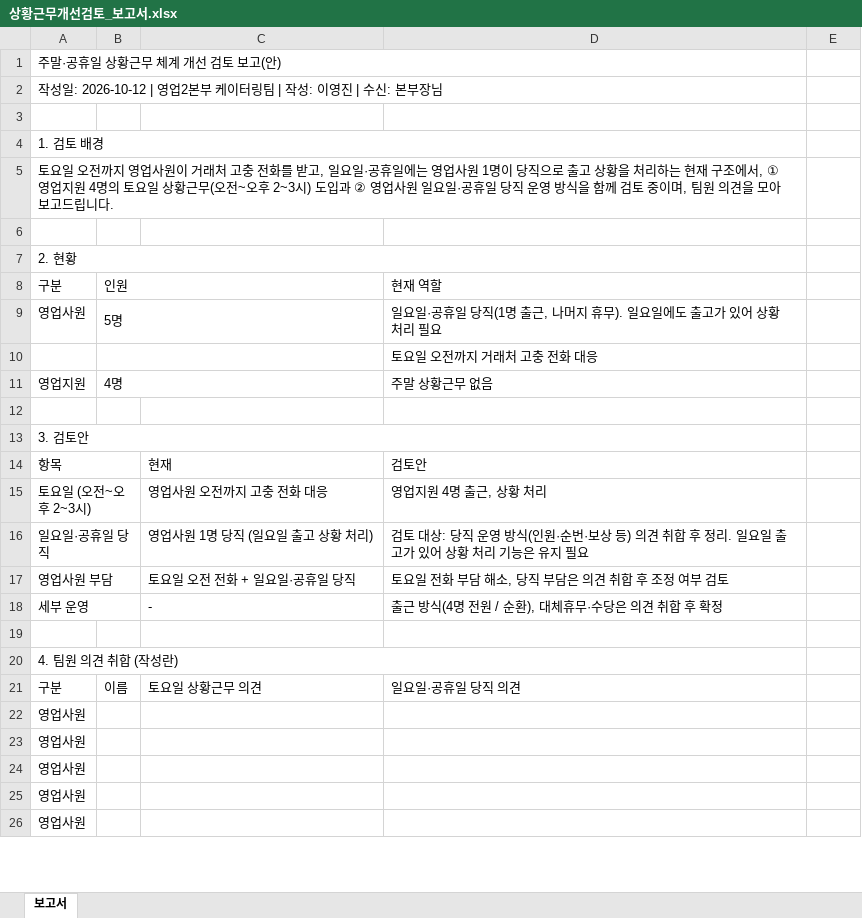
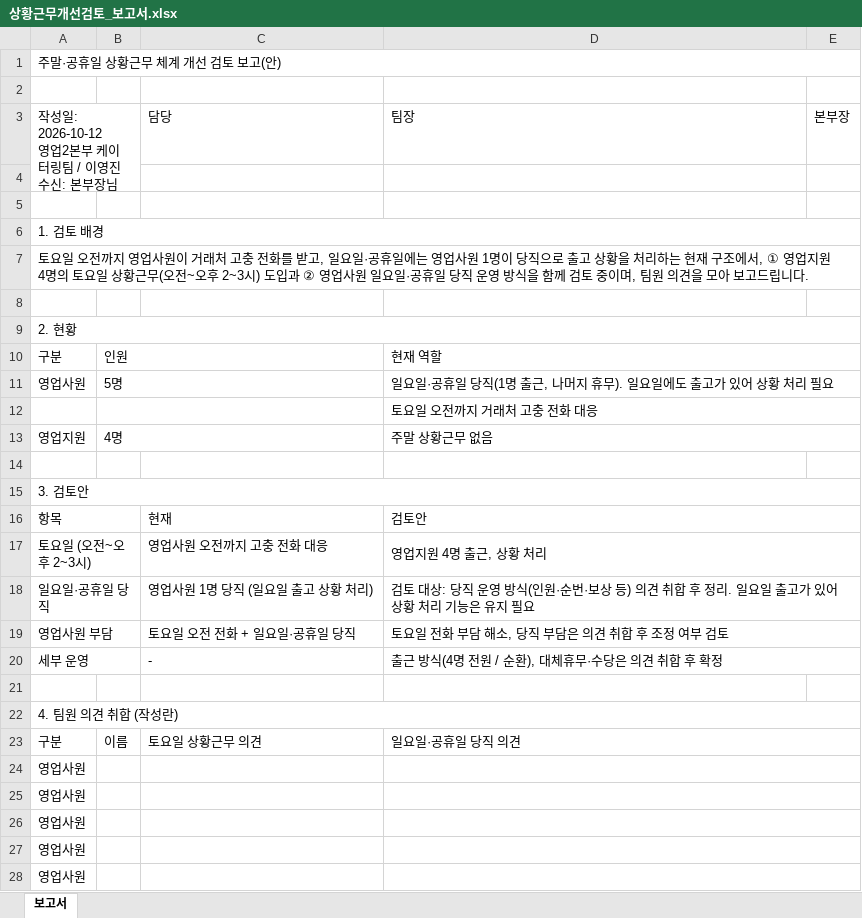
Before and after one commit to leelogan220114-cloud/news-test, an Excel workbook: 상황근무개선검토_보고서.xlsx, sheet 보고서, drawn as a sheet; only a part is shown; values as stored, in another font and other column widths than the file's, no cell formats; removed rows and columns are numbered as before the commit, all else as after; ↵ is a line break in a cell; the diff covers the shown part only; the diff names each change by its address in the sheet, - before the commit and + after, or states it on an @@ line.

```diff
--- a/상황근무개선검토_보고서.xlsx (sheet 보고서)
+++ b/상황근무개선검토_보고서.xlsx (sheet 보고서)
-A1:D1 merged
+A1:E1 merged
-A2: 작성일: 2026-10-12 | 영업2본부 케이터링팀 | 작성: 이영진 | 수신: 본부장님
+A2: (empty)
-A2:D2 merged
+row 3: 작성일: 2026-10-12 ↵ 영업2본부 케이터링팀 / 이영진 ↵ 수신: 본부장님 |  | 담당 | 팀장 | 본부장
+row 4: (empty)
-A4:D4 merged
+A6:E6 merged
-A5:D5 merged
+A7:E7 merged
-A7:D7 merged
+A9:E9 merged
+D10:E10 merged
+D11:E11 merged
+D12:E12 merged
+D13:E13 merged
-A13:D13 merged
+A15:E15 merged
+D16:E16 merged
+D17:E17 merged
+D18:E18 merged
+D19:E19 merged
+D20:E20 merged
-A20:D20 merged
+A22:E22 merged
+D23:E23 merged
+D24:E24 merged
+D25:E25 merged
+D26:E26 merged
+D27:E27 merged
+D28:E28 merged
```
Also changed, not shown: merged cells elsewhere in this sheet, cell formats.
